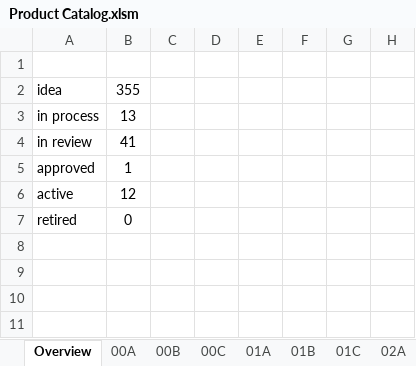
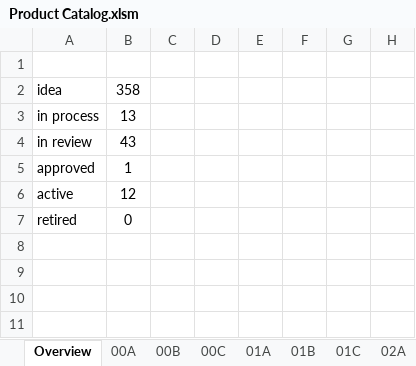
Before and after one commit to miniPCB/EAGLE, an Excel workbook: miniPCB/ENGDOC/Board Catalog/Product Catalog.xlsm, sheet Overview, drawn as a sheet; only a part is shown; values as stored, in another font and other column widths than the file's, no borders; charts and pictures not drawn; the diff names each change by its address in the sheet, - before the commit and + after, or states it on an @@ line.

```diff
--- a/miniPCB/ENGDOC/Board Catalog/Product Catalog.xlsm (sheet Overview)
+++ b/miniPCB/ENGDOC/Board Catalog/Product Catalog.xlsm (sheet Overview)
-B2: 355
+B2: 358
-B4: 41
+B4: 43
```
Also changed, not shown: sheet 00A, charts or pictures, miniPCB/ENGDOC/ECObase/data/recorddata.xlsx, 31 other files.
